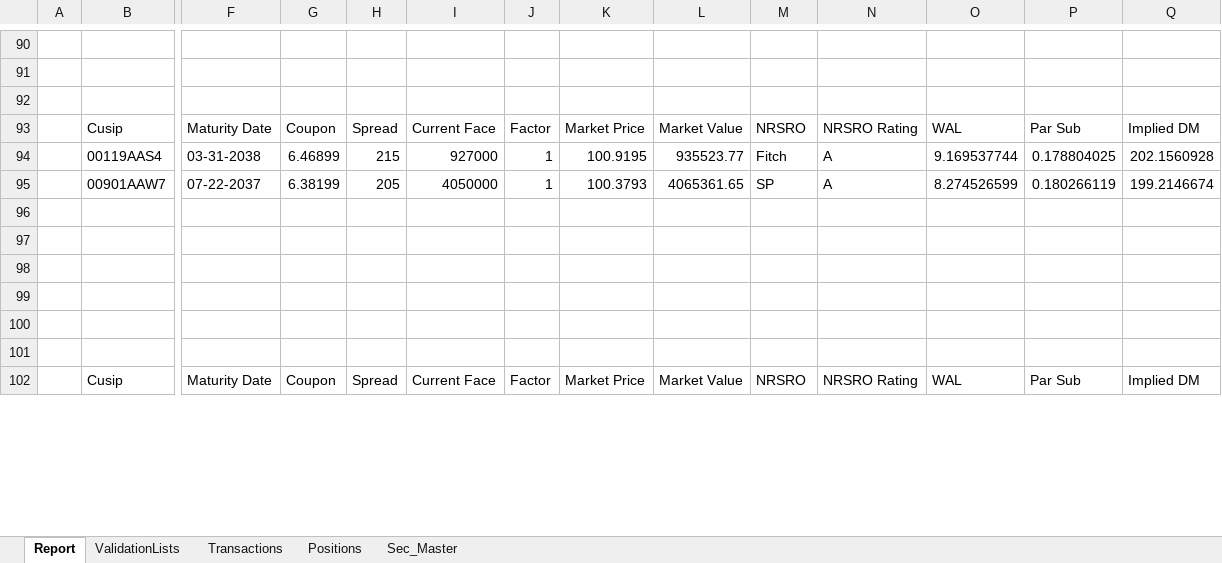
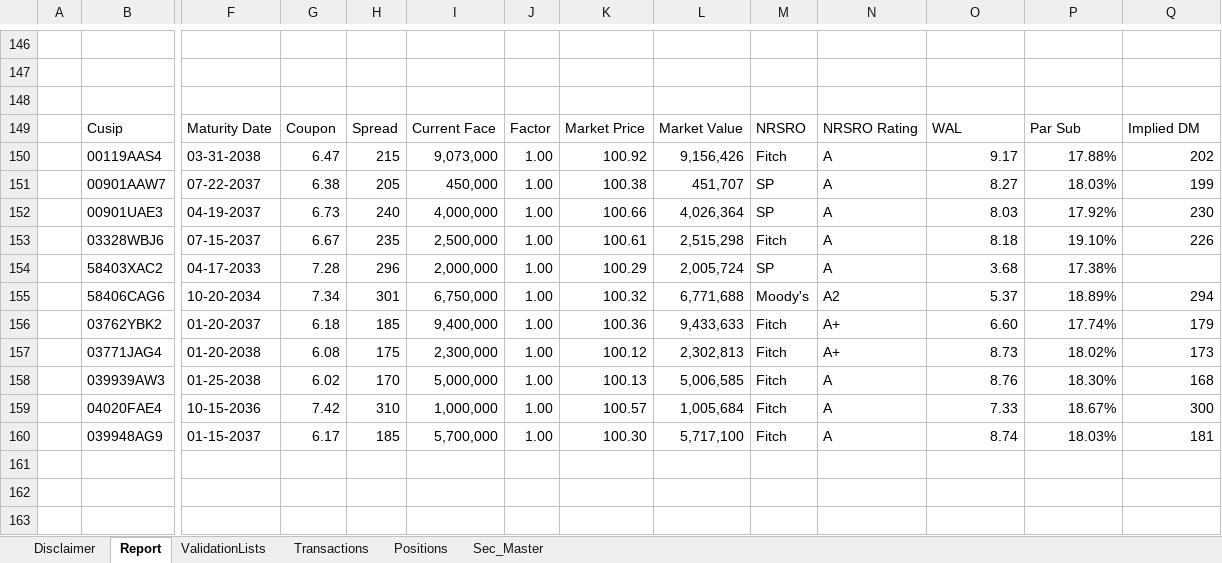
Before and after one commit to Hanlu-Eldridge/legacyReporting, an Excel workbook: reporting/report_template/SBL_CLO_100_Template.xlsx, sheet Report, drawn as a sheet; only a part is shown, gaps mark what is left out; the shorter side is filled out with more unchanged rows; values as stored, in another font and other column widths than the file's, no cell formats; charts and pictures and table styles not drawn; addresses are those after the commit; rows hold the shown columns only; the diff covers the shown part only; the diff names each change by its address in the sheet, - before the commit and + after, or states it on an @@ line.

Commit message:
tested out refactored atypical report structrue

```diff
--- a/reporting/report_template/SBL_CLO_100_Template.xlsx (sheet Report)
+++ b/reporting/report_template/SBL_CLO_100_Template.xlsx (sheet Report)
+sheet tab: Disclaimer
-G150: 6.46899
+G150: 6.47
-I150: 927000
+I150: 9,073,000
-J150:J151: 1
+J150:J151: 1.00
-K150: 100.9195
+K150: 100.92
-L150: 935523.77
+L150: 9,156,426
-O150: 9.169537744
+O150: 9.17
-P150: 0.178804025
+P150: 17.88%
-Q150: 202.1560928
+Q150: 202
-G151: 6.38199
+G151: 6.38
-I151: 4050000
+I151: 450,000
-K151: 100.3793
+K151: 100.38
-L151: 4065361.65
+L151: 451,707
-O151: 8.274526599
+O151: 8.27
-P151: 0.180266119
+P151: 18.03%
-Q151: 199.2146674
+Q151: 199
+row 152:  | 00901UAE3 | 04-19-2037 | 6.73 | 240 | 4,000,000 | 1.00 | 100.66 | 4,026,364 | SP | A | 8.03 | 17.92% | 230
+row 153:  | 03328WBJ6 | 07-15-2037 | 6.67 | 235 | 2,500,000 | 1.00 | 100.61 | 2,515,298 | Fitch | A | 8.18 | 19.10% | 226
+row 154:  | 58403XAC2 | 04-17-2033 | 7.28 | 296 | 2,000,000 | 1.00 | 100.29 | 2,005,724 | SP | A | 3.68 | 17.38%
+row 155:  | 58406CAG6 | 10-20-2034 | 7.34 | 301 | 6,750,000 | 1.00 | 100.32 | 6,771,688 | Moody's | A2 | 5.37 | 18.89% | 294
+row 156:  | 03762YBK2 | 01-20-2037 | 6.18 | 185 | 9,400,000 | 1.00 | 100.36 | 9,433,633 | Fitch | A+ | 6.60 | 17.74% | 179
+row 157:  | 03771JAG4 | 01-20-2038 | 6.08 | 175 | 2,300,000 | 1.00 | 100.12 | 2,302,813 | Fitch | A+ | 8.73 | 18.02% | 173
+row 158:  | 039939AW3 | 01-25-2038 | 6.02 | 170 | 5,000,000 | 1.00 | 100.13 | 5,006,585 | Fitch | A | 8.76 | 18.30% | 168
+row 159:  | 04020FAE4 | 10-15-2036 | 7.42 | 310 | 1,000,000 | 1.00 | 100.57 | 1,005,684 | Fitch | A | 7.33 | 18.67% | 300
+row 160:  | 039948AG9 | 01-15-2037 | 6.17 | 185 | 5,700,000 | 1.00 | 100.30 | 5,717,100 | Fitch | A | 8.74 | 18.03% | 181
```
Also changed, not shown: 109 added rows, 30 removed rows and 117 edited cells elsewhere in this sheet, sheet Positions, sheet Transactions, sheet Sec_Master, cell formats, formulas that keep their value, charts or pictures, reporting/report_template/SBL_CLO_100_Template.cp.xlsx, 2 other files.
